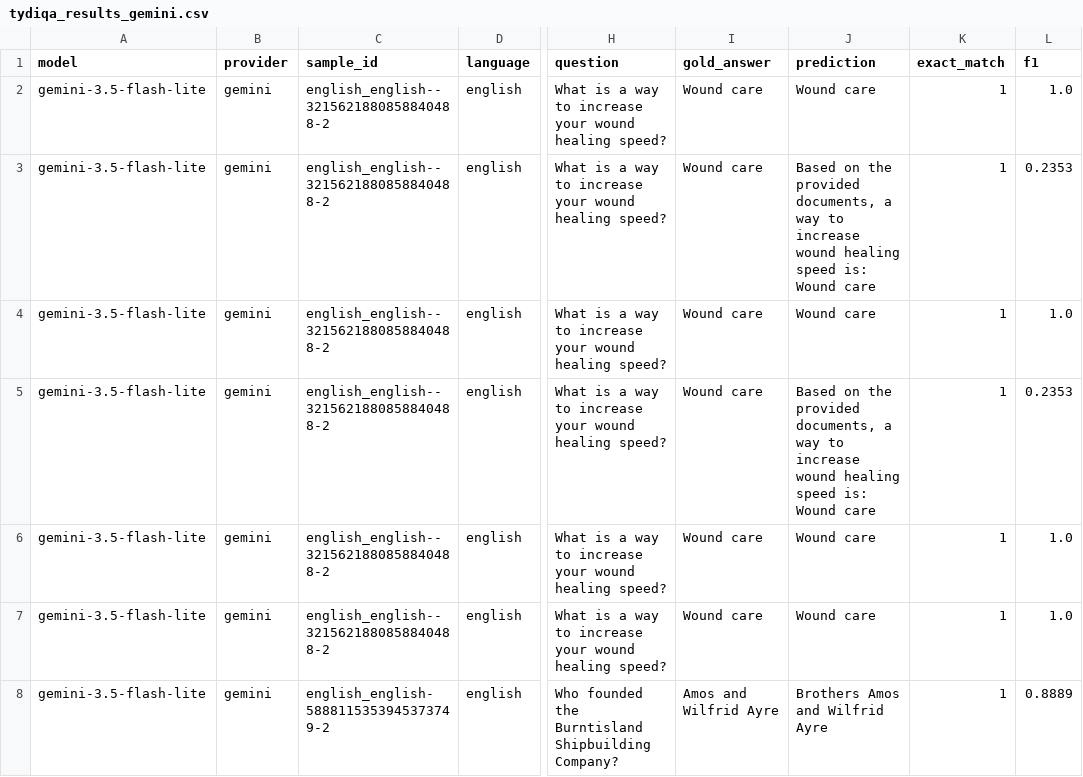
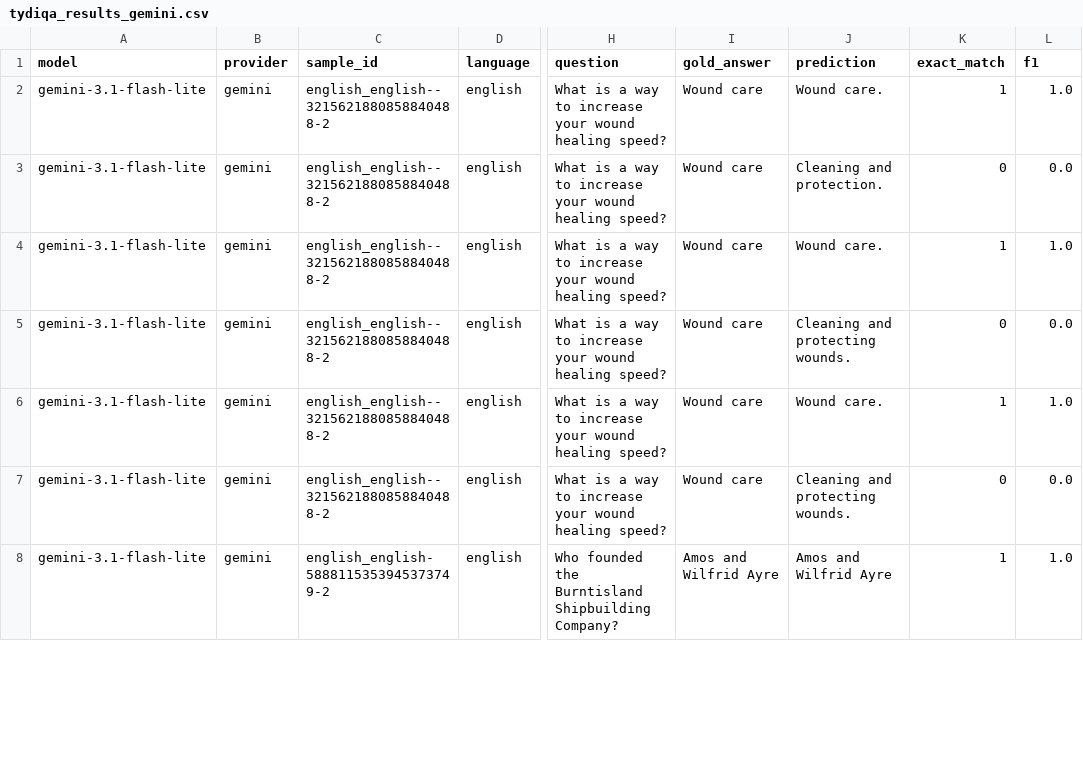
Before and after one commit to Sreeram5678/multilingual-pos-bias-bench, a CSV file: RESEARCH_PAPER_PACKAGE/tables/tydiqa_results_gemini.csv, drawn as a sheet; only a part is shown, gaps mark what is left out; ↵ is a line break in a cell; the diff covers the shown part only; the diff names each change by its address in the sheet, - before the commit and + after, or states it on an @@ line.

Commit message:
feat(evaluation): add gemini-3.1-flash-lite and gemini-3.6-flash multi-doc evaluation results

```diff
--- a/RESEARCH_PAPER_PACKAGE/tables/tydiqa_results_gemini.csv
+++ b/RESEARCH_PAPER_PACKAGE/tables/tydiqa_results_gemini.csv
-A2:A8 (model): gemini-3.5-flash-lite
+A2:A8 (model): gemini-3.1-flash-lite
-J2 (prediction): Wound care
+J2 (prediction): Wound care.
-J3 (prediction): Based on the provided documents, a way to increase wound healing speed is: ↵ Wound care
+J3 (prediction): Cleaning and protection.
-K3 (exact_match): 1
+K3 (exact_match): 0
-L3 (f1): 0.2353
+L3 (f1): 0.0
-J4 (prediction): Wound care
+J4 (prediction): Wound care.
-J5 (prediction): Based on the provided documents, a way to increase wound healing speed is: ↵ Wound care
+J5 (prediction): Cleaning and protecting wounds.
-K5 (exact_match): 1
+K5 (exact_match): 0
-L5 (f1): 0.2353
+L5 (f1): 0.0
-J6 (prediction): Wound care
+J6 (prediction): Wound care.
-J7 (prediction): Wound care
+J7 (prediction): Cleaning and protecting wounds.
-K7 (exact_match): 1
+K7 (exact_match): 0
-L7 (f1): 1.0
+L7 (f1): 0.0
-J8 (prediction): Brothers Amos and Wilfrid Ayre
+J8 (prediction): Amos and Wilfrid Ayre
-L8 (f1): 0.8889
+L8 (f1): 1.0
```
Also changed, not shown: 149 edited cells elsewhere in this file, results/tables/tydiqa_results_gemini.csv, 6 other files.
